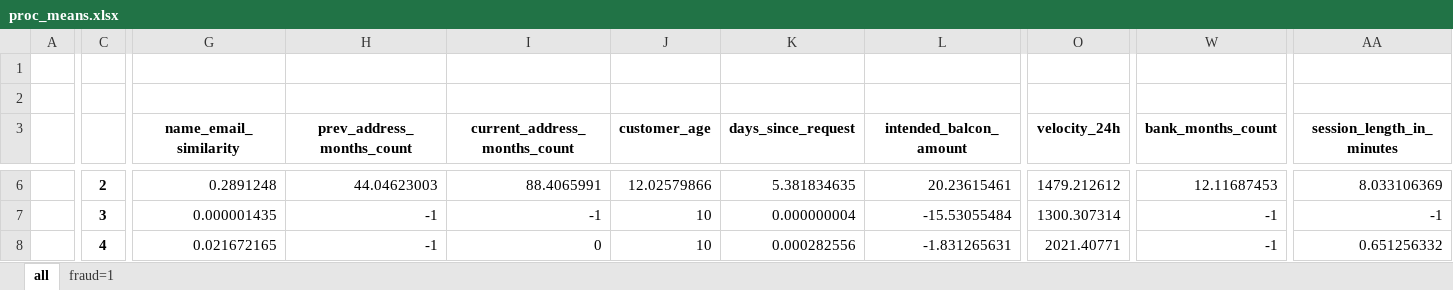
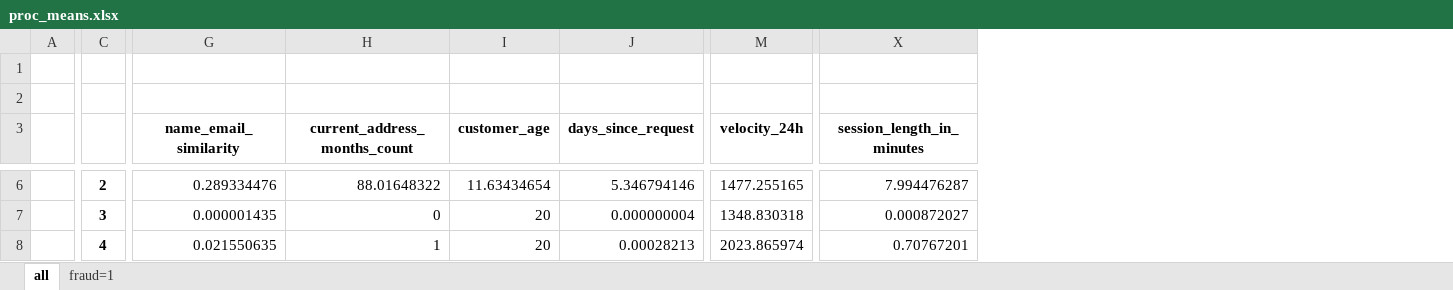
Before and after one commit to zzstephen/fraud_detection, an Excel workbook: EDA/summary/proc_means.xlsx, sheet all, drawn as a sheet; only a part is shown, gaps mark what is left out; values as stored, in another font and other column widths than the file's, no borders; removed rows and columns are numbered as before the commit, all else as after; the diff covers the shown part only; the diff names each change by its address in the sheet, - before the commit and + after, or states it on an @@ line.

```diff
--- a/EDA/summary/proc_means.xlsx (sheet all)
+++ b/EDA/summary/proc_means.xlsx (sheet all)
-column H (prev_address_months_count), rows 6-8: 44.04623003 | -1 | -1
-column L (intended_balcon_amount), rows 6-8: 20.23615461 | -15.53055484 | -1.831265631
-column W (bank_months_count), rows 6-8: 12.11687453 | -1 | -1
-G6 (name_email_similarity): 0.2891248
+G6 (name_email_similarity): 0.289334476
-H6 (current_address_months_count): 88.4065991
+H6 (current_address_months_count): 88.01648322
-I6 (customer_age): 12.02579866
+I6 (customer_age): 11.63434654
-J6 (days_since_request): 5.381834635
+J6 (days_since_request): 5.346794146
-M6 (velocity_24h): 1479.212612
+M6 (velocity_24h): 1477.255165
-X6 (session_length_in_minutes): 8.033106369
+X6 (session_length_in_minutes): 7.994476287
-H7 (current_address_months_count): -1
+H7 (current_address_months_count): 0
-I7:I8 (customer_age): 10
+I7:I8 (customer_age): 20
-M7 (velocity_24h): 1300.307314
+M7 (velocity_24h): 1348.830318
-X7 (session_length_in_minutes): -1
+X7 (session_length_in_minutes): 0.000872027
-G8 (name_email_similarity): 0.021672165
+G8 (name_email_similarity): 0.021550635
-H8 (current_address_months_count): 0
+H8 (current_address_months_count): 1
-J8 (days_since_request): 0.000282556
+J8 (days_since_request): 0.00028213
-M8 (velocity_24h): 2021.40771
+M8 (velocity_24h): 2023.865974
-X8 (session_length_in_minutes): 0.651256332
+X8 (session_length_in_minutes): 0.70767201
```
Also changed, not shown: 138 edited cells elsewhere in this sheet, sheet fraud=1, EDA/summary/feature_importance.xlsx, EDA/summary/nmi_matrix.xlsx.
